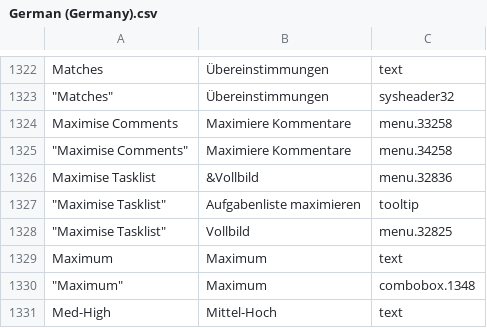
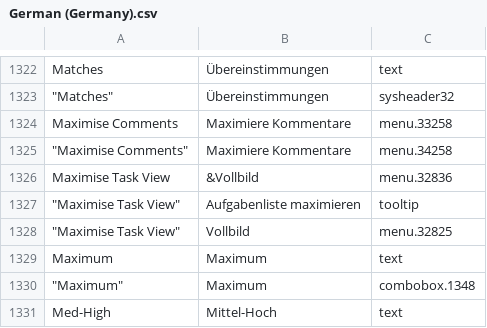
Before and after one commit to abstractspoon/ToDoList_Resources, a CSV file: Translations/German (Germany).csv, drawn as a sheet; only a part is shown, gaps mark what is left out; the diff names each change by its address in the sheet, - before the commit and + after, or states it on an @@ line.

Commit message:
'Maximise Tasklist' -> 'Maximise Task View'

```diff
--- a/Translations/German (Germany).csv
+++ b/Translations/German (Germany).csv
-A1326: Maximise Tasklist
+A1326: Maximise Task View
-A1327:A1328: "Maximise Tasklist"
+A1327:A1328: "Maximise Task View"
```
Also changed, not shown: Translations/Francais (France).csv, Translations/Hebrew (Israel).csv, 8 other files.
